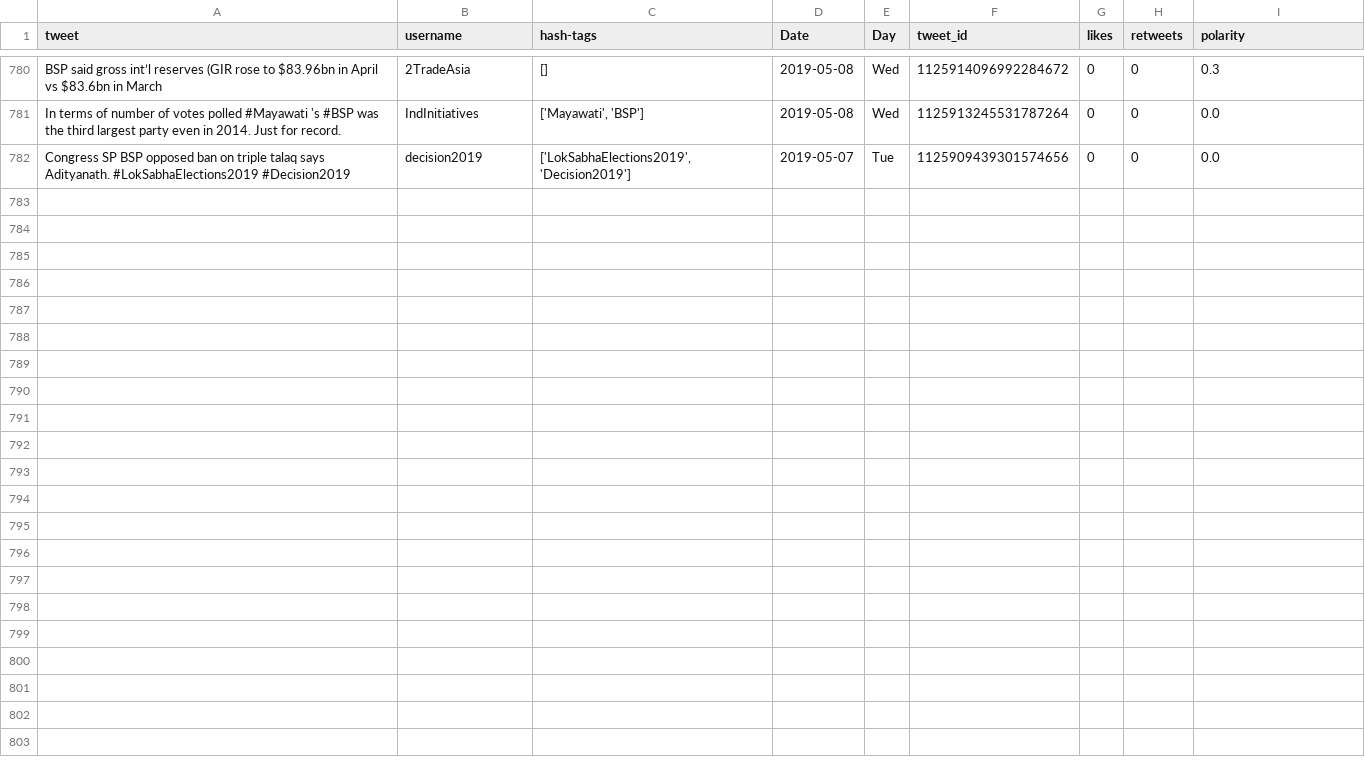
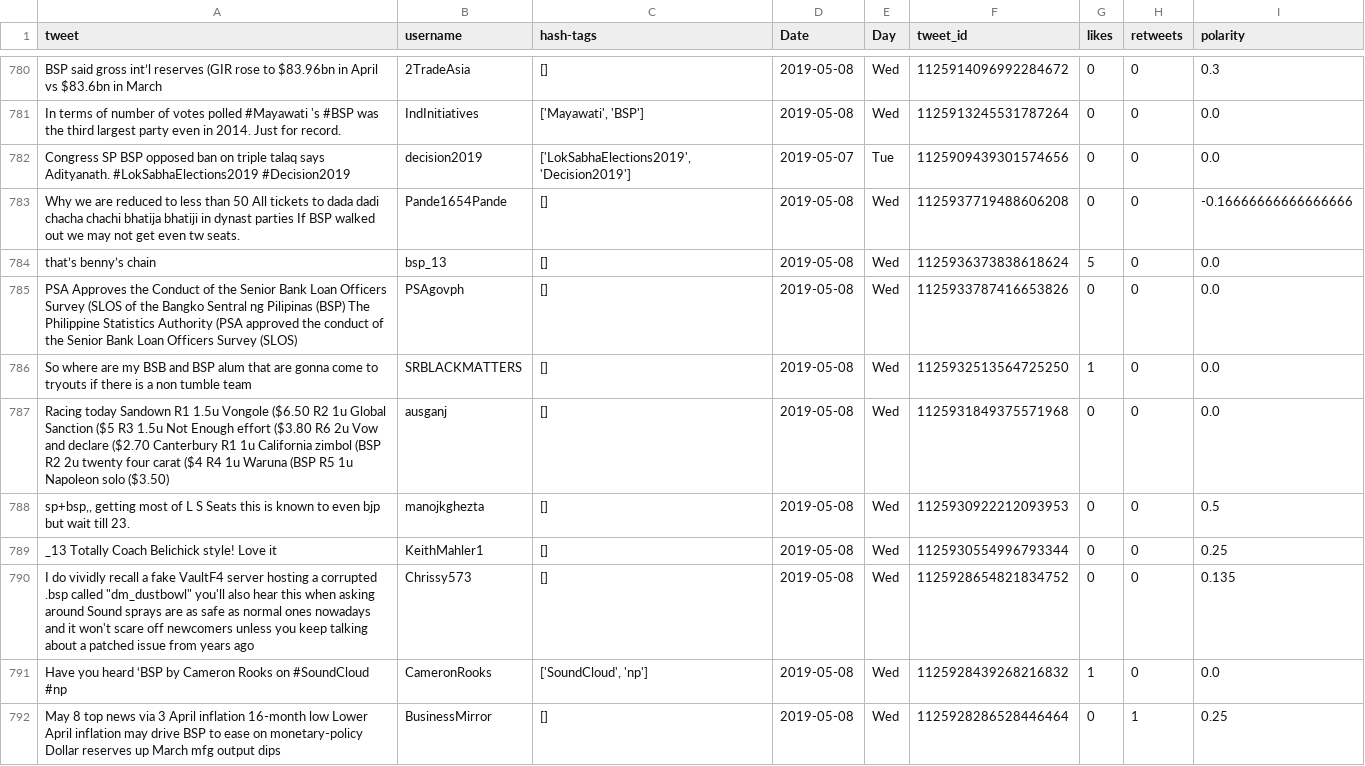
Before and after one commit to itsDevhere/DataRepo, a CSV file: BSP_cleaned.csv, drawn as a sheet; only a part is shown, gaps mark what is left out; the diff covers the shown part only.

```diff
--- a/BSP_cleaned.csv
+++ b/BSP_cleaned.csv
@@ -782 +782,11 @@ In terms of number of votes polled #Mayawati 's #BSP was the third largest party
 Congress SP BSP opposed ban on triple talaq says Adityanath. #LokSabhaElections2019 #Decision2019,decision2019,"['LokSabhaElections2019', 'Decision2019']",2019-05-07,Tue,1125909439301574656,0,0,0.0
+Why we are reduced to less than 50 All tickets to dada dadi chacha chachi bhatija bhatiji in dynast parties If BSP walked out we may not get even tw seats.,Pande1654Pande,[],2019-05-08,Wed,1125937719488606208,0,0,-0.16666666666666666
+that’s benny’s chain,bsp_13,[],2019-05-08,Wed,1125936373838618624,5,0,0.0
+PSA Approves the Conduct of the Senior Bank Loan Officers Survey (SLOS of the Bangko Sentral ng Pilipinas (BSP) The Philippine Statistics Authority (PSA approved the conduct of the Senior Bank Loan Officers Survey (SLOS),PSAgovph,[],2019-05-08,Wed,1125933787416653826,0,0,0.0
+So where are my BSB and BSP alum that are gonna come to tryouts if there is a non tumble team,SRBLACKMATTERS,[],2019-05-08,Wed,1125932513564725250,1,0,0.0
+Racing today Sandown R1 1.5u Vongole ($6.50 R2 1u Global Sanction ($5 R3 1.5u Not Enough effort ($3.80 R6 2u Vow and declare ($2.70 Canterbury R1 1u California zimbol (BSP R2 2u twenty four carat ($4 R4 1u Waruna (BSP R5 1u Napoleon solo ($3.50),ausganj,[],2019-05-08,Wed,1125931849375571968,0,0,0.0
+"sp+bsp,, getting most of L S Seats this is known to even bjp but wait till 23.",manojkghezta,[],2019-05-08,Wed,1125930922212093953,0,0,0.5
+_13 Totally Coach Belichick style! Love it,KeithMahler1,[],2019-05-08,Wed,1125930554996793344,0,0,0.25
+"I do vividly recall a fake VaultF4 server hosting a corrupted .bsp called ""dm_dustbowl"" you'll also hear this when asking around Sound sprays are as safe as normal ones nowadays and it won't scare off newcomers unless you keep talking about a patched issue from years ago",Chrissy573,[],2019-05-08,Wed,1125928654821834752,0,0,0.135
+Have you heard ‘BSP by Cameron Rooks on #SoundCloud #np,CameronRooks,"['SoundCloud', 'np']",2019-05-08,Wed,1125928439268216832,1,0,0.0
+May 8 top news via 3 April inflation 16-month low Lower April inflation may drive BSP to ease on monetary-policy Dollar reserves up March mfg output dips,BusinessMirror,[],2019-05-08,Wed,1125928286528446464,0,1,0.25
```
Also changed, not shown: 9 added rows elsewhere in this file, CPIM_cleaned.csv, RJD_cleaned.csv, 4 other files.
